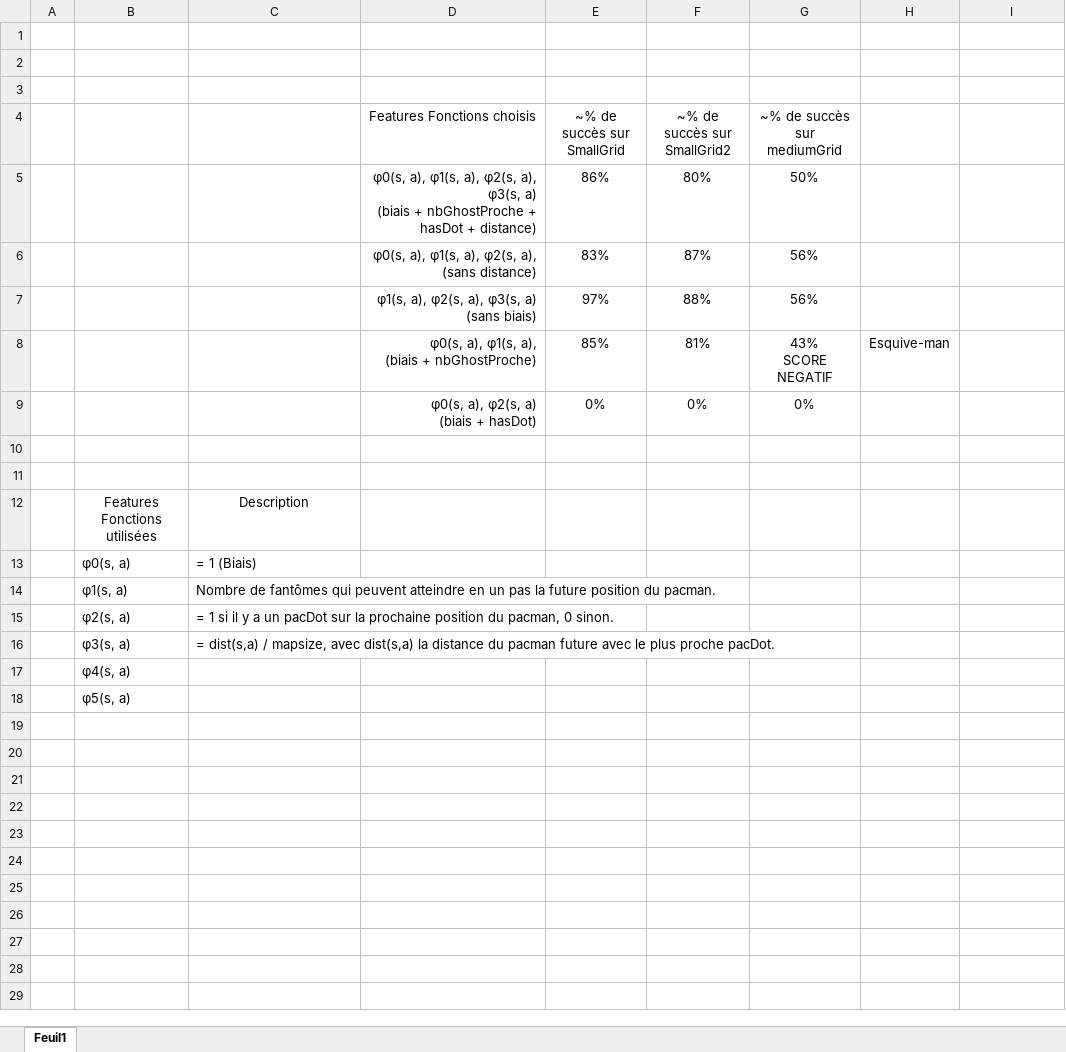
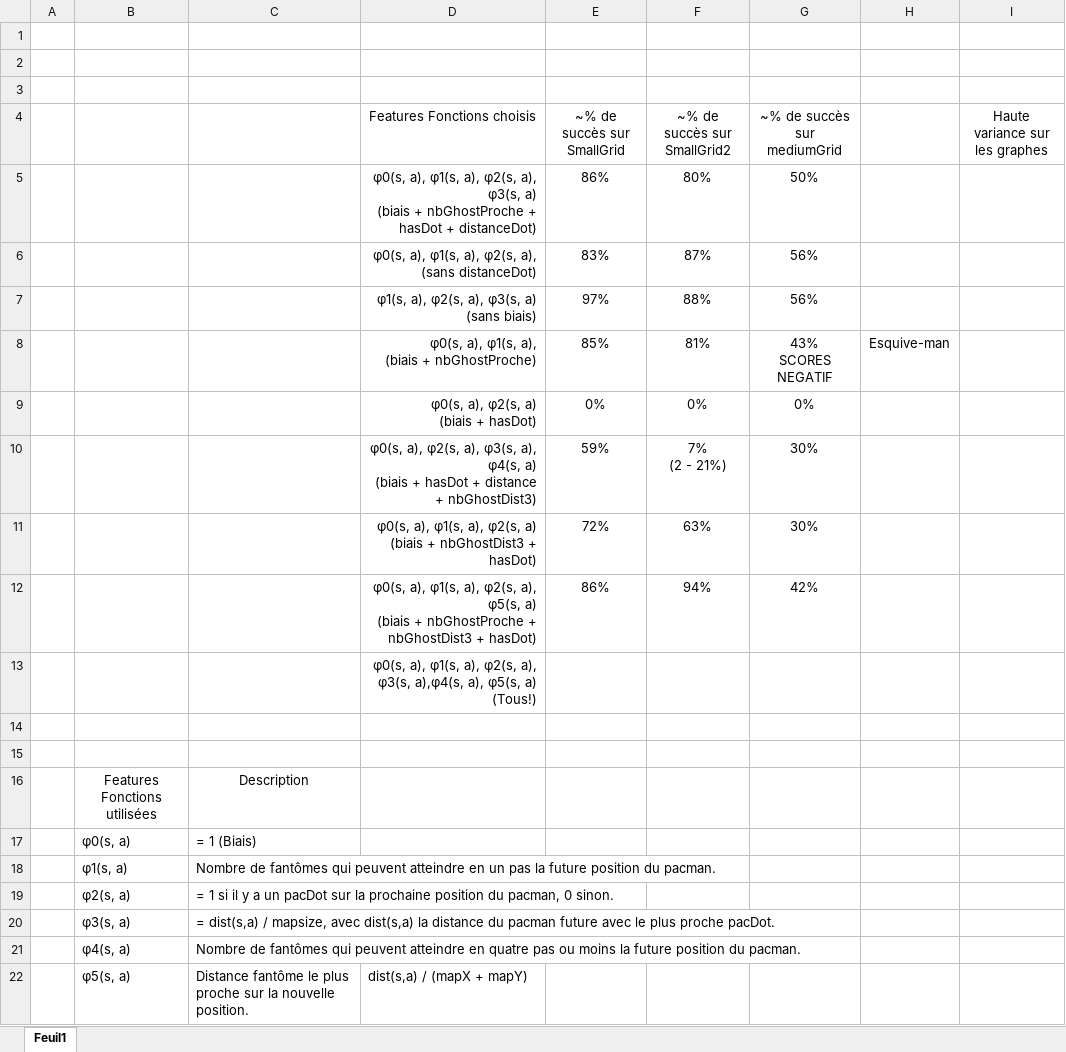
Before and after one commit to Cawotte/ia-reinforcement-learning, an Excel workbook: excel/results_FeatureFonctions.xlsx, sheet Feuil1, drawn as a sheet; values as stored, in another font and other column widths than the file's, no borders; removed rows and columns are numbered as before the commit, all else as after; ↵ is a line break in a cell; the diff names each change by its address in the sheet, - before the commit and + after, or states it on an @@ line.

Commit message:
Excel still being completed + FeatureFunction use simplified with Enums

```diff
--- a/excel/results_FeatureFonctions.xlsx (sheet Feuil1)
+++ b/excel/results_FeatureFonctions.xlsx (sheet Feuil1)
-I4: (empty)
+I4: Haute variance sur les graphes
-D5 (Features Fonctions choisis): …hasDot + distance)
+D5 (Features Fonctions choisis): …hasDot + distanceDot)
-D6 (Features Fonctions choisis): …a), ↵ (sans distance)
+D6 (Features Fonctions choisis): …a), ↵ (sans distanceDot)
-G8 (~% de succès sur mediumGrid): 43% ↵ SCORE NEGATIF
+G8 (~% de succès sur mediumGrid): 43% ↵ SCORES NEGATIF
+row 10:  |  |  | φ0(s, a), φ2(s, a), φ3(s, a), φ4(s, a) ↵ (biais + hasDot + distance + nbGhostDist3) | 59% | 7% ↵ (2 - 21%) | 30%
+row 11:  |  |  | φ0(s, a), φ1(s, a), φ2(s, a) ↵ (biais + nbGhostDist3 + hasDot) | 72% | 63% | 30%
+row 12:  |  |  | φ0(s, a), φ1(s, a), φ2(s, a), φ5(s, a) ↵ (biais + nbGhostProche + nbGhostDist3 + hasDot) | 86% | 94% | 42%
+row 13:  |  |  | φ0(s, a), φ1(s, a), φ2(s, a), φ3(s, a),φ4(s, a), φ5(s, a) ↵ (Tous!)
-C21: (empty)
+C21: Nombre de fantômes qui peuvent atteindre en quatre pas ou moins la future position du pacman.
-row 18:  | φ5(s, a)
+row 22:  | φ5(s, a) | Distance fantôme le plus proche sur la nouvelle position. | dist(s,a) / (mapX + mapY)
```
Also changed, not shown: 5 other files.
